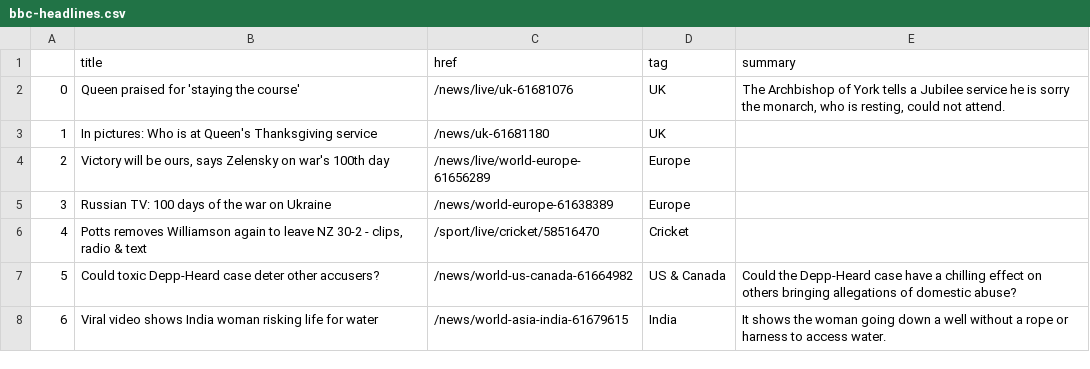
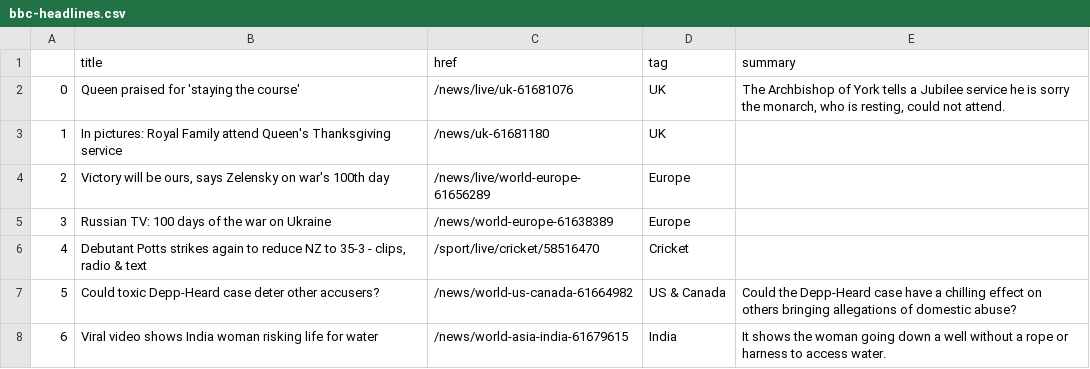
Before and after one commit to msalexford/automatic-scraper, a CSV file: bbc-headlines.csv, drawn as a sheet; only a part is shown.

```diff
--- a/bbc-headlines.csv
+++ b/bbc-headlines.csv
@@ -2,6 +2,6 @@
 0,Queen praised for 'staying the course',/news/live/uk-61681076,UK,"The Archbishop of York tells a Jubilee service he is sorry the monarch, who is resting, could not attend."
-1,In pictures: Who is at Queen's Thanksgiving service,/news/uk-61681180,UK,
+1,In pictures: Royal Family attend Queen's Thanksgiving service,/news/uk-61681180,UK,
 2,"Victory will be ours, says Zelensky on war's 100th day",/news/live/world-europe-61656289,Europe,
 3,Russian TV: 100 days of the war on Ukraine,/news/world-europe-61638389,Europe,
-4,"Potts removes Williamson again to leave NZ 30-2 - clips, radio & text",/sport/live/cricket/58516470,Cricket,
+4,"Debutant Potts strikes again to reduce NZ to 35-3 - clips, radio & text",/sport/live/cricket/58516470,Cricket,
 5,Could toxic Depp-Heard case deter other accusers?,/news/world-us-canada-61664982,US & Canada,Could the Depp-Heard case have a chilling effect on others bringing allegations of domestic abuse?
```
